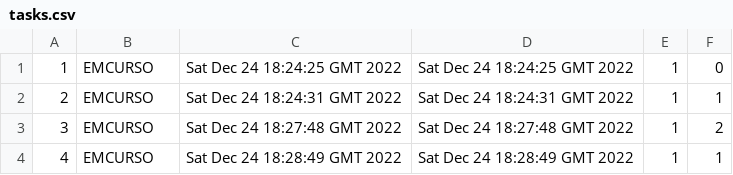
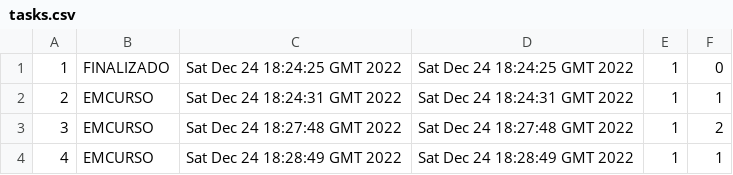
Before and after one commit to Rodrigordgs11/sistemaDeRastreio, a CSV file: src/main/java/pt/ipvc/rastreio/sistemaderastreio/files/tasks.csv, drawn as a sheet.

```diff
--- a/src/main/java/pt/ipvc/rastreio/sistemaderastreio/files/tasks.csv
+++ b/src/main/java/pt/ipvc/rastreio/sistemaderastreio/files/tasks.csv
@@ -1,2 +1,2 @@
-1,EMCURSO,Sat Dec 24 18:24:25 GMT 2022,Sat Dec 24 18:24:25 GMT 2022,1,0
+1,FINALIZADO,Sat Dec 24 18:24:25 GMT 2022,Sat Dec 24 18:24:25 GMT 2022,1,0
 2,EMCURSO,Sat Dec 24 18:24:31 GMT 2022,Sat Dec 24 18:24:31 GMT 2022,1,1
```
Also changed, not shown: 1 other file.
